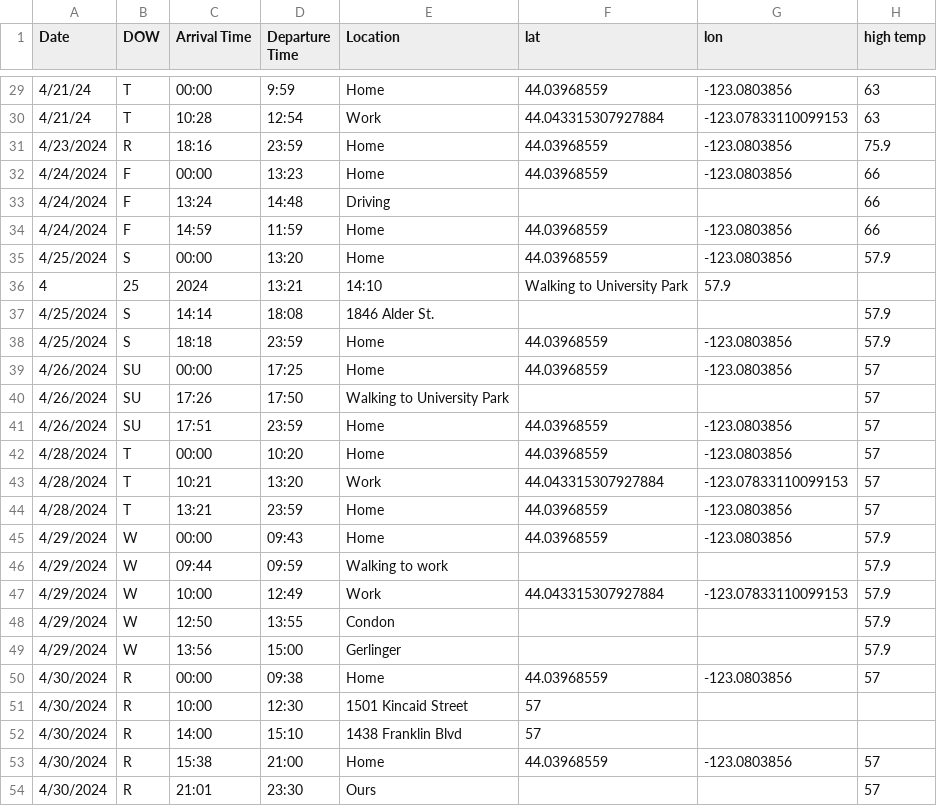
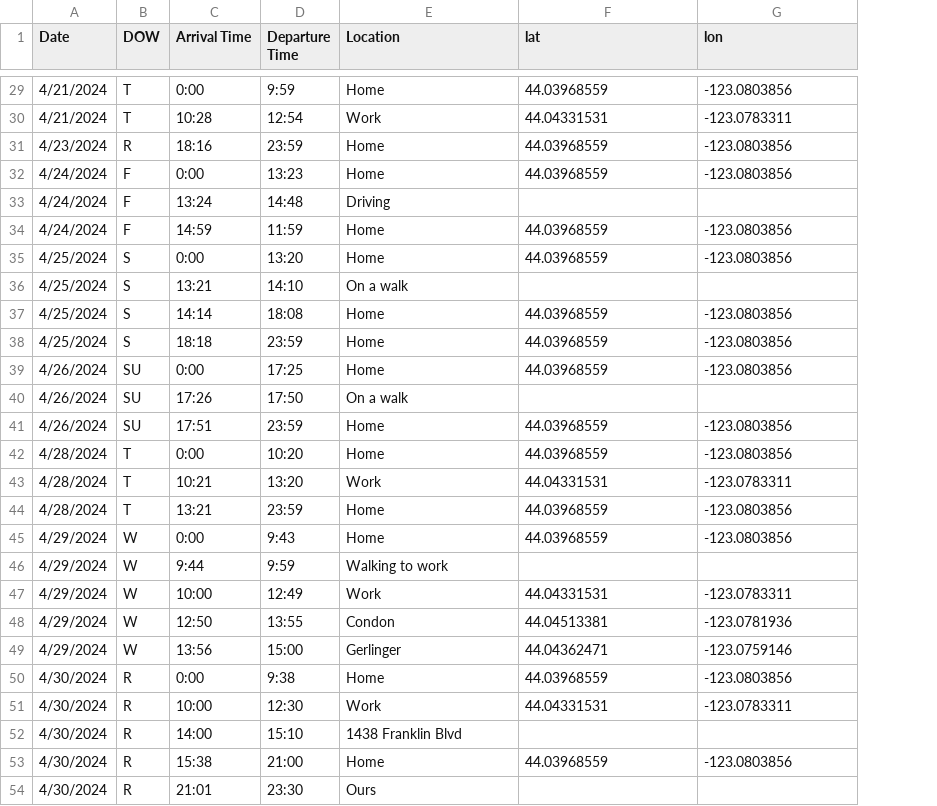
Before and after one commit to makaylaslick/LocationPredictionMLProgram, a CSV file: Madis_Locations.csv, drawn as a sheet; only a part is shown, gaps mark what is left out; removed rows and columns are numbered as before the commit, all else as after; the diff covers the shown part only; the diff names each change by its address in the sheet, - before the commit and + after, or states it on an @@ line.

```diff
--- a/Madis_Locations.csv
+++ b/Madis_Locations.csv
-column H (high temp), rows 29-35: 63 | 63 | 75.9 | 66 | 66 | 66 | 57.9; rows 37-54: 57.9 | 57.9 | 57 | 57 | 57 | 57 | 57 | 57 | 57.9 | 57.9 | 57.9 | 57.9 | 57.9 | 57 |  |  | 57 | 57
-A29:A30 (Date): 4/21/24
+A29:A30 (Date): 4/21/2024
-C29 (Arrival Time): 00:00
+C29 (Arrival Time): 0:00
-F30 (lat): 44.043315307927884
+F30 (lat): 44.04331531
-G30 (lon): -123.07833110099153
+G30 (lon): -123.0783311
-C32 (Arrival Time): 00:00
+C32 (Arrival Time): 0:00
-C35 (Arrival Time): 00:00
+C35 (Arrival Time): 0:00
-row 36: 4 | 25 | 2024 | 13:21 | 14:10 | Walking to University Park | 57.9
+row 36: 4/25/2024 | S | 13:21 | 14:10 | On a walk
-E37 (Location): 1846 Alder St.
+E37 (Location): Home
-F37 (lat): (empty)
+F37 (lat): 44.03968559
-G37 (lon): (empty)
+G37 (lon): -123.0803856
-C39 (Arrival Time): 00:00
+C39 (Arrival Time): 0:00
-E40 (Location): Walking to University Park
+E40 (Location): On a walk
-C42 (Arrival Time): 00:00
+C42 (Arrival Time): 0:00
-F43 (lat): 44.043315307927884
+F43 (lat): 44.04331531
-G43 (lon): -123.07833110099153
+G43 (lon): -123.0783311
-C45 (Arrival Time): 00:00
+C45 (Arrival Time): 0:00
-D45 (Departure Time): 09:43
+D45 (Departure Time): 9:43
-C46 (Arrival Time): 09:44
+C46 (Arrival Time): 9:44
-D46 (Departure Time): 09:59
+D46 (Departure Time): 9:59
-F47 (lat): 44.043315307927884
+F47 (lat): 44.04331531
-G47 (lon): -123.07833110099153
+G47 (lon): -123.0783311
-F48 (lat): (empty)
+F48 (lat): 44.04513381
-G48 (lon): (empty)
+G48 (lon): -123.0781936
-F49 (lat): (empty)
+F49 (lat): 44.04362471
-G49 (lon): (empty)
+G49 (lon): -123.0759146
-C50 (Arrival Time): 00:00
+C50 (Arrival Time): 0:00
-D50 (Departure Time): 09:38
+D50 (Departure Time): 9:38
-E51 (Location): 1501 Kincaid Street
+E51 (Location): Work
-F51 (lat): 57
+F51 (lat): 44.04331531
-G51 (lon): (empty)
+G51 (lon): -123.0783311
-F52 (lat): 57
+F52 (lat): (empty)
```
Also changed, not shown: 35 edited cells elsewhere in this file.
